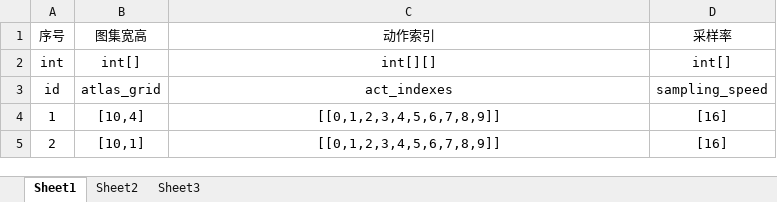
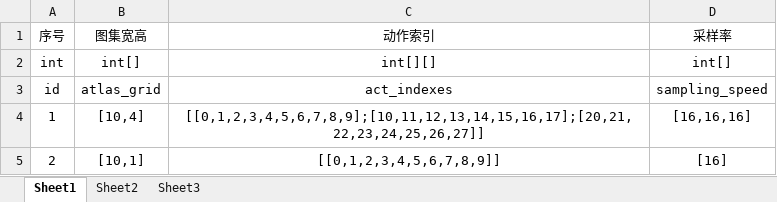
Before and after one commit to Huadequan/p_dktgd, an Excel workbook: design/excel/anim_frame_config.xlsx, sheet Sheet1, drawn as a sheet; values as stored, in another font and other column widths than the file's, no borders; the diff names each change by its address in the sheet, - before the commit and + after, or states it on an @@ line.

```diff
--- a/design/excel/anim_frame_config.xlsx (sheet Sheet1)
+++ b/design/excel/anim_frame_config.xlsx (sheet Sheet1)
-C4 (动作索引): [[0,1,2,3,4,5,6,7,8,9]]
+C4 (动作索引): [[0,1,2,3,4,5,6,7,8,9];[10,11,12,13,14,15,16,17];[20,21,22,23,24,25,26,27]]
-D4 (采样率): [16]
+D4 (采样率): [16,16,16]
```
Also changed, not shown: design/excel/player_config.xlsx, 52 other files.
